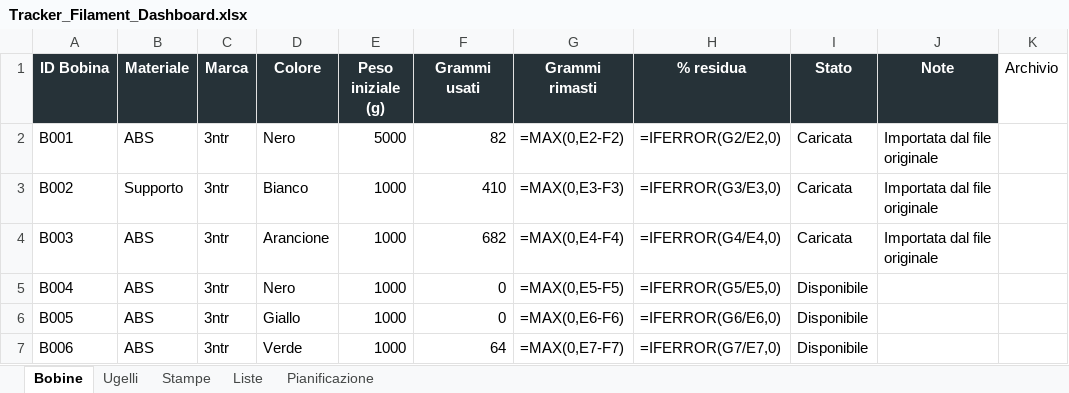
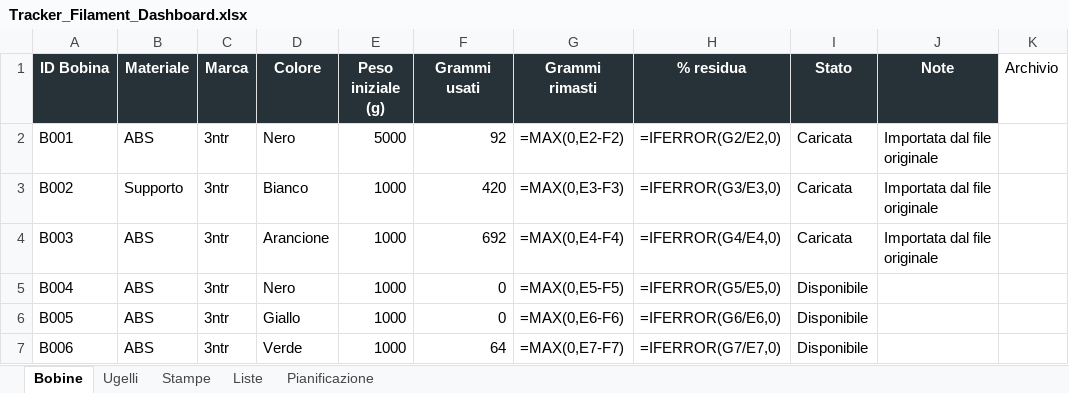
Before and after one commit to luigimuratore/Filament_dashboard, an Excel workbook: Tracker_Filament_Dashboard.xlsx, sheet Bobine, drawn as a sheet; only a part is shown; values as stored, in another font and other column widths than the file's, no borders; formulas without a stored value are shown as written; the diff names each change by its address in the sheet, - before the commit and + after, or states it on an @@ line.

```diff
--- a/Tracker_Filament_Dashboard.xlsx (sheet Bobine)
+++ b/Tracker_Filament_Dashboard.xlsx (sheet Bobine)
-F2 (Grammi usati): 82
+F2 (Grammi usati): 92
-F3 (Grammi usati): 410
+F3 (Grammi usati): 420
-F4 (Grammi usati): 682
+F4 (Grammi usati): 692
```
Also changed, not shown: sheet Pianificazione, sheet Stampe.
